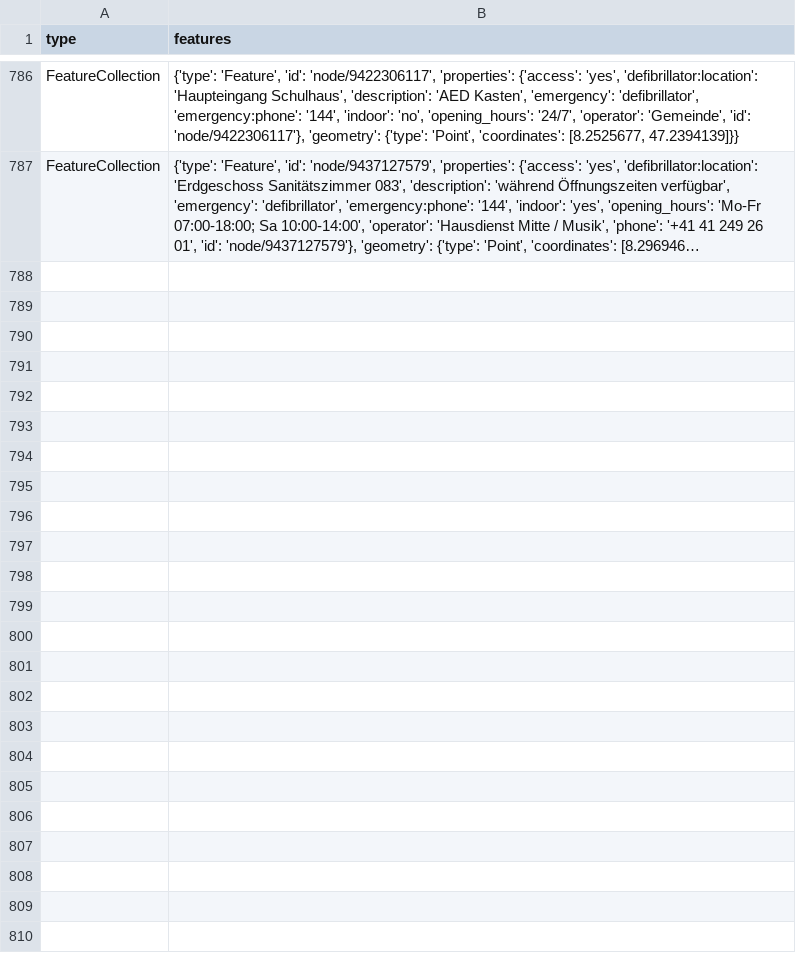
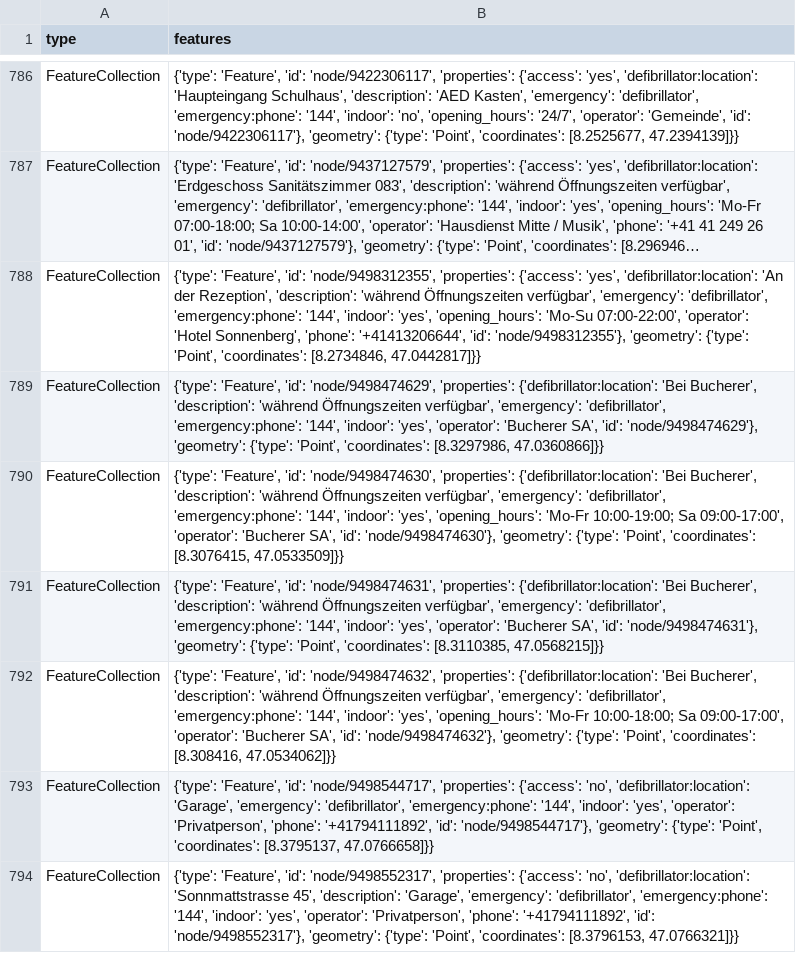
Before and after one commit to OpenBracketsCH/defi_data, a CSV file: data/csv/defis_kt_lu.csv, drawn as a sheet; only a part is shown, gaps mark what is left out; long unchanged cells end in …; the diff names each change by its address in the sheet, - before the commit and + after, or states it on an @@ line.

```diff
--- a/data/csv/defis_kt_lu.csv
+++ b/data/csv/defis_kt_lu.csv
+row 788: FeatureCollection | {'type': 'Feature', 'id': 'node/9498312355', 'properties': {'access': 'yes', 'defibrillator:location': 'An der Rezeption', 'description': 'während Öffnungszeiten verfügbar', 'emergency': 'defibrillator', 'emergency:phone': '144', 'indoor': 'yes', 'opening_hours': 'Mo-Su 07:00-22:00', 'operator': 'Hotel Sonnenberg', 'phone': '+41413206644', 'id': 'node/9498312355'}, 'geometry': {'type': 'Point', 'coordinates': [8.2734846, 47.0442817]}}
+row 789: FeatureCollection | {'type': 'Feature', 'id': 'node/9498474629', 'properties': {'defibrillator:location': 'Bei Bucherer', 'description': 'während Öffnungszeiten verfügbar', 'emergency': 'defibrillator', 'emergency:phone': '144', 'indoor': 'yes', 'operator': 'Bucherer SA', 'id': 'node/9498474629'}, 'geometry': {'type': 'Point', 'coordinates': [8.3297986, 47.0360866]}}
+row 790: FeatureCollection | {'type': 'Feature', 'id': 'node/9498474630', 'properties': {'defibrillator:location': 'Bei Bucherer', 'description': 'während Öffnungszeiten verfügbar', 'emergency': 'defibrillator', 'emergency:phone': '144', 'indoor': 'yes', 'opening_hours': 'Mo-Fr 10:00-19:00; Sa 09:00-17:00', 'operator': 'Bucherer SA', 'id': 'node/9498474630'}, 'geometry': {'type': 'Point', 'coordinates': [8.3076415, 47.0533509]}}
+row 791: FeatureCollection | {'type': 'Feature', 'id': 'node/9498474631', 'properties': {'defibrillator:location': 'Bei Bucherer', 'description': 'während Öffnungszeiten verfügbar', 'emergency': 'defibrillator', 'emergency:phone': '144', 'indoor': 'yes', 'operator': 'Bucherer SA', 'id': 'node/9498474631'}, 'geometry': {'type': 'Point', 'coordinates': [8.3110385, 47.0568215]}}
+row 792: FeatureCollection | {'type': 'Feature', 'id': 'node/9498474632', 'properties': {'defibrillator:location': 'Bei Bucherer', 'description': 'während Öffnungszeiten verfügbar', 'emergency': 'defibrillator', 'emergency:phone': '144', 'indoor': 'yes', 'opening_hours': 'Mo-Fr 10:00-18:00; Sa 09:00-17:00', 'operator': 'Bucherer SA', 'id': 'node/9498474632'}, 'geometry': {'type': 'Point', 'coordinates': [8.308416, 47.0534062]}}
+row 793: FeatureCollection | {'type': 'Feature', 'id': 'node/9498544717', 'properties': {'access': 'no', 'defibrillator:location': 'Garage', 'emergency': 'defibrillator', 'emergency:phone': '144', 'indoor': 'yes', 'operator': 'Privatperson', 'phone': '+41794111892', 'id': 'node/9498544717'}, 'geometry': {'type': 'Point', 'coordinates': [8.3795137, 47.0766658]}}
+row 794: FeatureCollection | {'type': 'Feature', 'id': 'node/9498552317', 'properties': {'access': 'no', 'defibrillator:location': 'Sonnmattstrasse 45', 'description': 'Garage', 'emergency': 'defibrillator', 'emergency:phone': '144', 'indoor': 'yes', 'operator': 'Privatperson', 'phone': '+41794111892', 'id': 'node/9498552317'}, 'geometry': {'type': 'Point', 'coordinates': [8.3796153, 47.0766321]}}
```
Also changed, not shown: data/csv/defis_dispo_srz.csv, data/csv/defis_kt_ag.csv, 16 other files.
